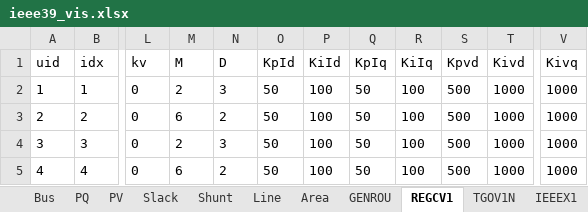
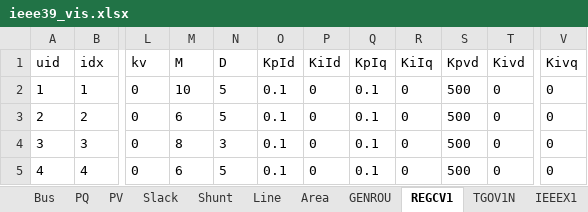
Before and after one commit to shebuxin/andes, an Excel workbook: bshe/VIS_opf/ieee39_vis.xlsx, sheet REGCV1, drawn as a sheet; only a part is shown, gaps mark what is left out; values as stored, in another font and other column widths than the file's, no borders; the diff names each change by its address in the sheet, - before the commit and + after, or states it on an @@ line.

```diff
--- a/bshe/VIS_opf/ieee39_vis.xlsx (sheet REGCV1)
+++ b/bshe/VIS_opf/ieee39_vis.xlsx (sheet REGCV1)
-M2 (M): 2
+M2 (M): 10
-N2 (D): 3
+N2 (D): 5
-O2:O5 (KpId): 50
+O2:O5 (KpId): 0.1
-P2:P5 (KiId): 100
+P2:P5 (KiId): 0
-Q2:Q5 (KpIq): 50
+Q2:Q5 (KpIq): 0.1
-R2:R5 (KiIq): 100
+R2:R5 (KiIq): 0
-T2:T5 (Kivd): 1000
+T2:T5 (Kivd): 0
-V2:V5 (Kivq): 1000
+V2:V5 (Kivq): 0
-N3 (D): 2
+N3 (D): 5
-M4 (M): 2
+M4 (M): 8
-N5 (D): 2
+N5 (D): 5
```
Also changed, not shown: sheet GENROU, sheet IEEEST, sheet IEEEX1, sheet TGOV1N, sheet PQ, sheet Toggler, 5 other files.
